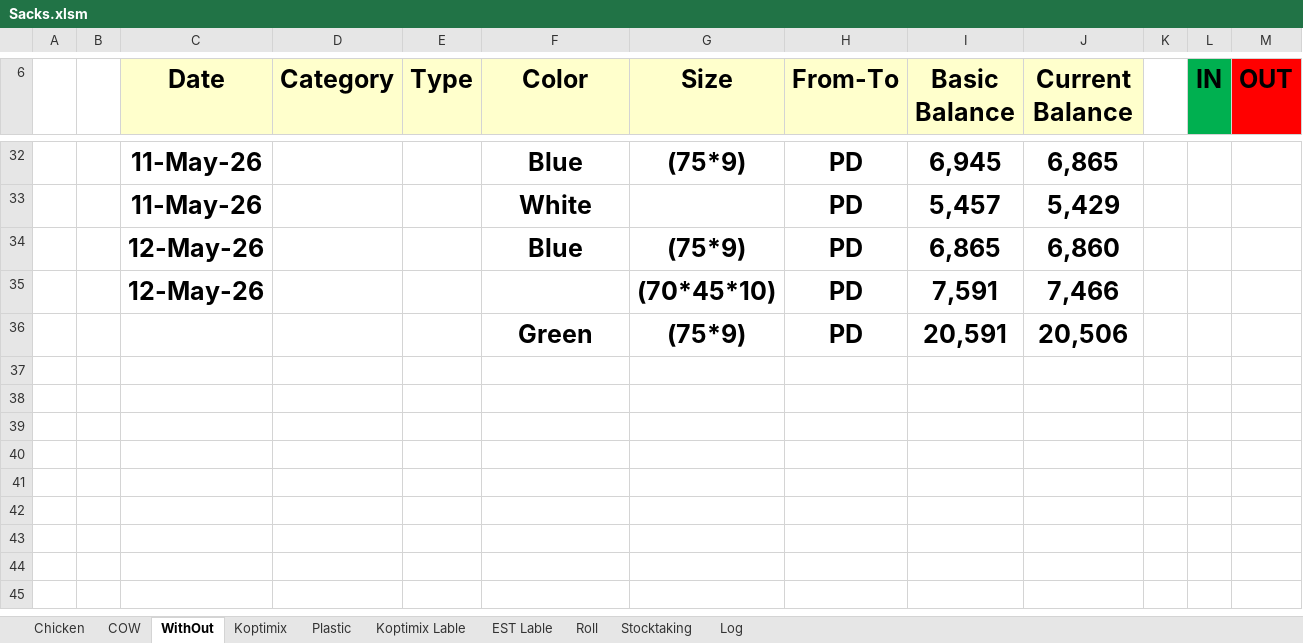
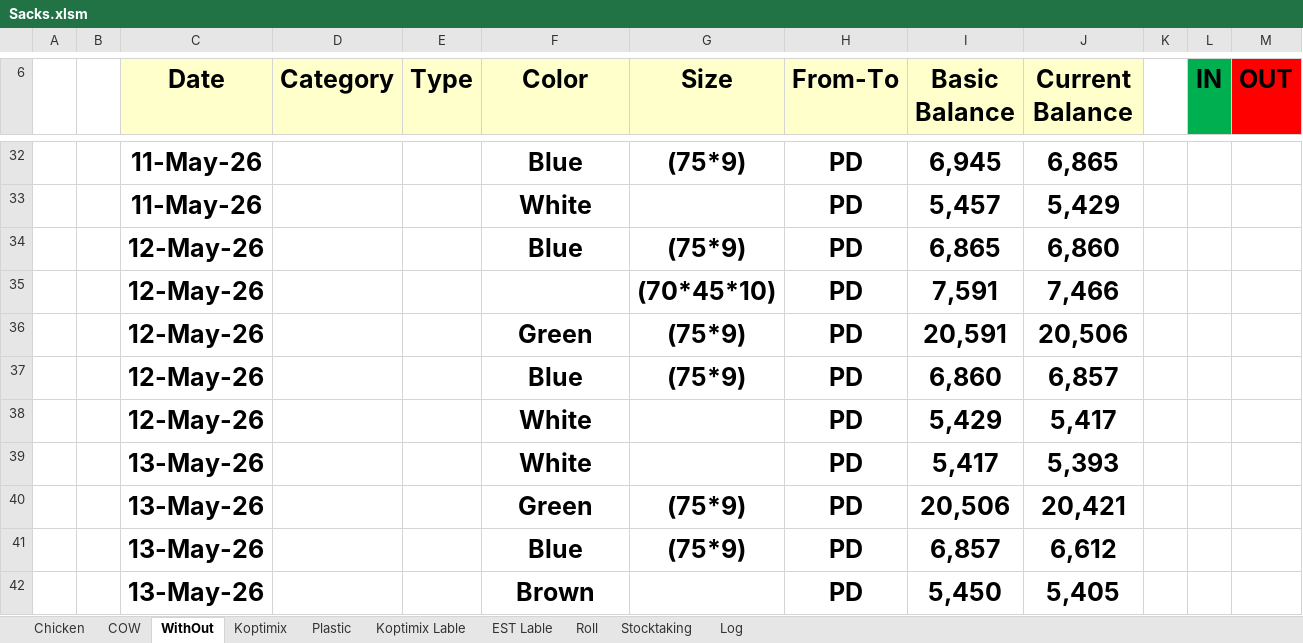
Before and after one commit to Hamzakafeh/est-ims, an Excel workbook: years/2026/05-May/Sacks.xlsm, sheet WithOut, drawn as a sheet; only a part is shown, gaps mark what is left out; values as stored, in another font and other column widths than the file's, no borders; conditional formats not drawn; the diff names each change by its address in the sheet, - before the commit and + after, or states it on an @@ line.

```diff
--- a/years/2026/05-May/Sacks.xlsm (sheet WithOut)
+++ b/years/2026/05-May/Sacks.xlsm (sheet WithOut)
-C36 (Date): (empty)
+C36 (Date): 12-May-26
+row 37:  |  | 12-May-26 |  |  | Blue | (75*9) | PD | 6,860 | 6,857
+row 38:  |  | 12-May-26 |  |  | White |  | PD | 5,429 | 5,417
+row 39:  |  | 13-May-26 |  |  | White |  | PD | 5,417 | 5,393
+row 40:  |  | 13-May-26 |  |  | Green | (75*9) | PD | 20,506 | 20,421
+row 41:  |  | 13-May-26 |  |  | Blue | (75*9) | PD | 6,857 | 6,612
+row 42:  |  | 13-May-26 |  |  | Brown |  | PD | 5,450 | 5,405
```
Also changed, not shown: sheet Log, sheet Chicken, sheet Stocktaking, sheet Koptimix, years/2026/01-January/Other+.xlsm, years/2026/05-May/Other+.xlsm, 1 other file.
